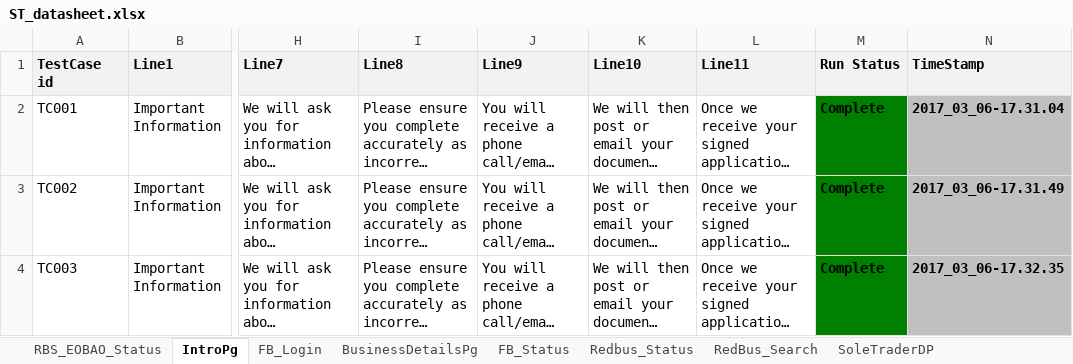
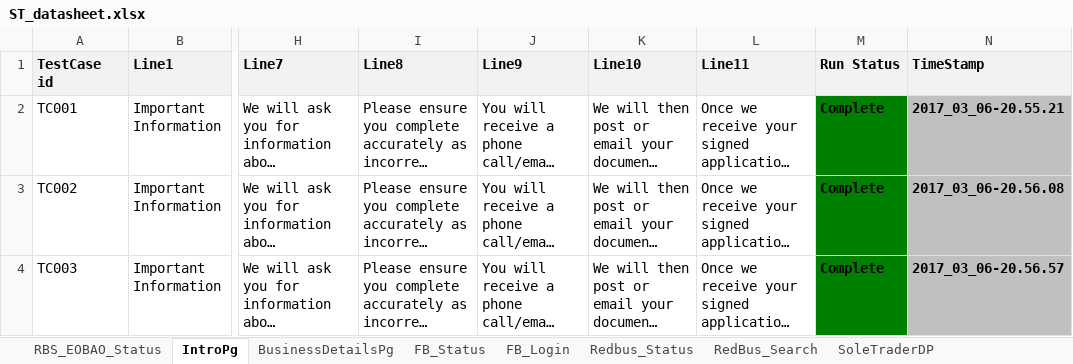
Before and after one commit to merlinsamuel/eOBAO, an Excel workbook: ExcelData/ST_datasheet.xlsx, sheet IntroPg, drawn as a sheet; only a part is shown, gaps mark what is left out; long unchanged cells end in …; values as stored, in another font and other column widths than the file's, no borders; the diff names each change by its address in the sheet, - before the commit and + after, or states it on an @@ line.

```diff
--- a/ExcelData/ST_datasheet.xlsx (sheet IntroPg)
+++ b/ExcelData/ST_datasheet.xlsx (sheet IntroPg)
@@ sheet tab order changed: RBS_EOBAO_Status | IntroPg | BusinessDetailsPg | FB_Status | FB_Login | Redbus_Status | RedBus_Search | SoleTraderDP @@
-N2 (TimeStamp): 2017_03_06-17.31.04
+N2 (TimeStamp): 2017_03_06-20.55.21
-N3 (TimeStamp): 2017_03_06-17.31.49
+N3 (TimeStamp): 2017_03_06-20.56.08
-N4 (TimeStamp): 2017_03_06-17.32.35
+N4 (TimeStamp): 2017_03_06-20.56.57
```
Also changed, not shown: sheet RBS_EOBAO_Status, sheet BusinessDetailsPg, 54 other files.
